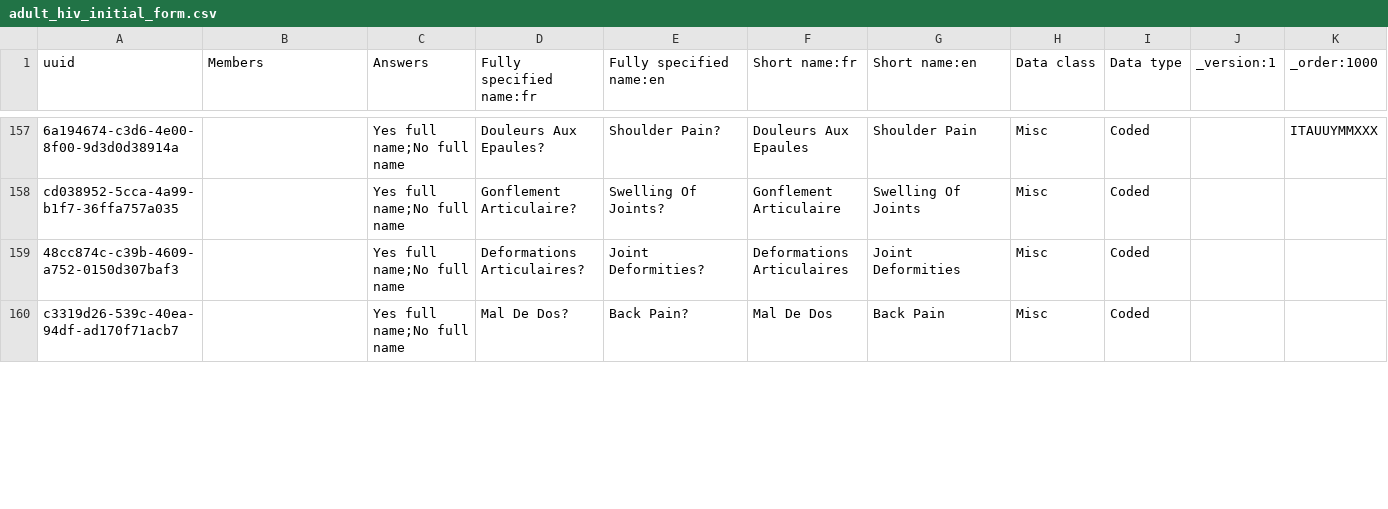
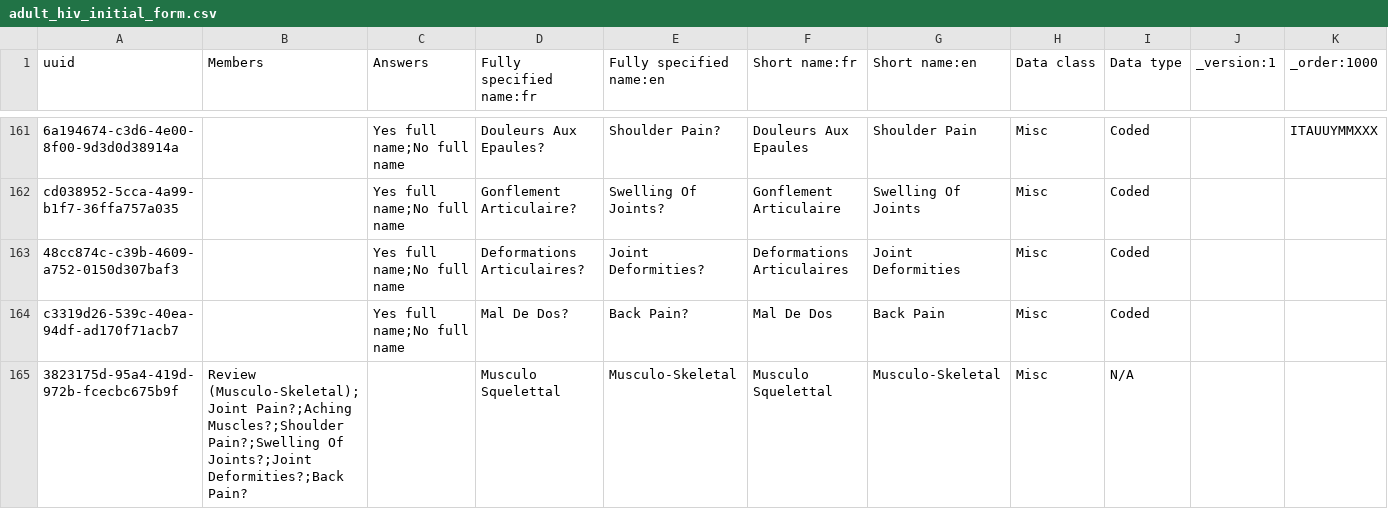
Before and after one commit to jembi/cameroon-bahmni-metadata, a CSV file: configuration/concepts/adult_hiv_initial_form.csv, drawn as a sheet; only a part is shown, gaps mark what is left out; the diff covers the shown part only.

Commit message:
COM-191 Regroup review of systems section in adult hiv form
Group the different sections together for better visualization.

```diff
--- a/configuration/concepts/adult_hiv_initial_form.csv
+++ b/configuration/concepts/adult_hiv_initial_form.csv
@@ -160 +164,2 @@ cd038952-5cca-4a99-b1f7-36ffa757a035,,Yes full name;No full name,Gonflement Arti
 c3319d26-539c-40ea-94df-ad170f71acb7,,Yes full name;No full name,Mal De Dos?,Back Pain?,Mal De Dos,Back Pain,Misc,Coded,,
+3823175d-95a4-419d-972b-fcecbc675b9f,Review (Musculo-Skeletal);Joint Pain?;Aching Muscles?;Shoulder Pain?;Swelling Of Joints?;Joint Deformities?;Back Pain?,,Musculo Squelettal,Musculo-Skeletal,Musculo Squelettal,Musculo-Skeletal,Misc,N/A,,
```
Also changed, not shown: 8 added rows and 39 edited cells elsewhere in this file.
